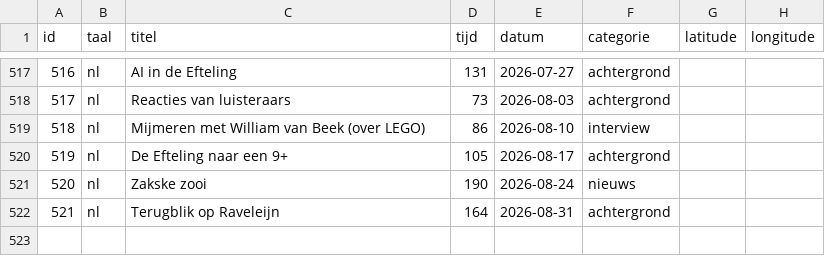
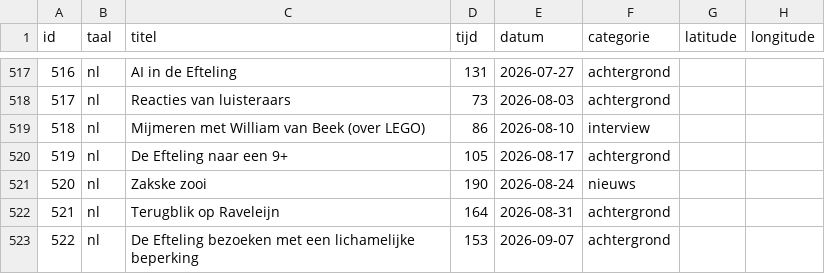
Before and after one commit to SjorsHartwijk/kleineboodschap, a CSV file: afleveringen.csv, drawn as a sheet; only a part is shown, gaps mark what is left out; the diff names each change by its address in the sheet, - before the commit and + after, or states it on an @@ line.

Commit message:
Aflevering 522: De Efteling bezoeken met een lichamelijke beperking

```diff
--- a/afleveringen.csv
+++ b/afleveringen.csv
+row 523: 522 | nl | De Efteling bezoeken met een lichamelijke beperking | 153 | 2026-09-07 | achtergrond
```
Also changed, not shown: 2 other files.
